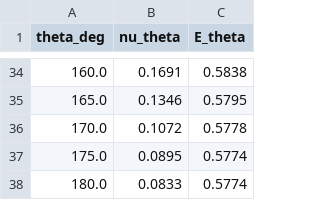
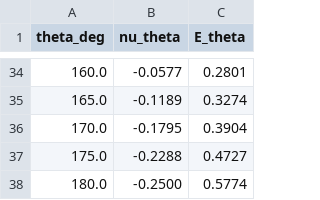
Before and after one commit to ElasticFrust/MATERIALIZE, a CSV file: Phase 3/verifications/anisotropy/crystal_response.csv, drawn as a sheet; only a part is shown, gaps mark what is left out; the diff covers the shown part only.

```diff
--- a/Phase 3/verifications/anisotropy/crystal_response.csv
+++ b/Phase 3/verifications/anisotropy/crystal_response.csv
@@ -34,5 +34,5 @@ theta_deg,nu_theta,E_theta
-160.0,0.1691,0.5838
-165.0,0.1346,0.5795
-170.0,0.1072,0.5778
-175.0,0.0895,0.5774
-180.0,0.0833,0.5774
+160.0,-0.0577,0.2801
+165.0,-0.1189,0.3274
+170.0,-0.1795,0.3904
+175.0,-0.2288,0.4727
+180.0,-0.2500,0.5774
```
Also changed, not shown: 63 edited cells elsewhere in this file, 7 other files.
